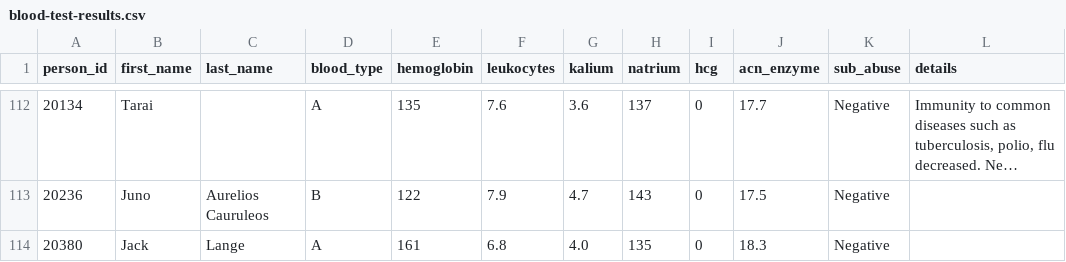
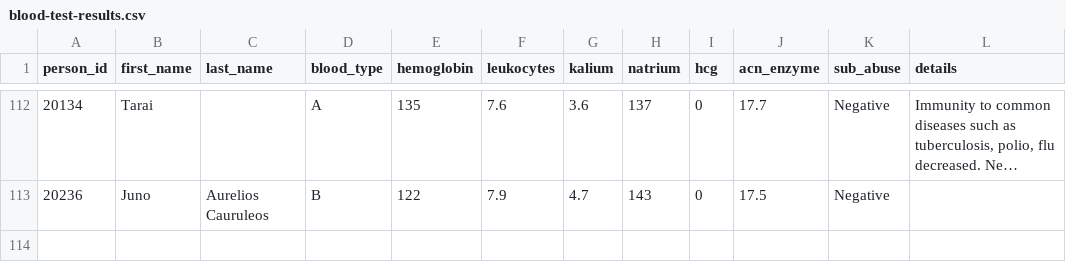
Before and after one commit to OdysseusLarp/odysseus-backend, a CSV file: db/data/blood-test-results.csv, drawn as a sheet; only a part is shown, gaps mark what is left out; long unchanged cells end in ….

```diff
--- a/db/data/blood-test-results.csv
+++ b/db/data/blood-test-results.csv
@@ -113,2 +113 @@ person_id,first_name,last_name,blood_type,hemoglobin,leukocytes,kalium,natrium,h
 20236,Juno,Aurelios Cauruleos,B,122,7.9,4.7,143,0,17.5,Negative,
-20380,Jack,Lange,A,161,6.8,4.0,135,0,18.3,Negative,
```
Also changed, not shown: db/data/characters.csv.
